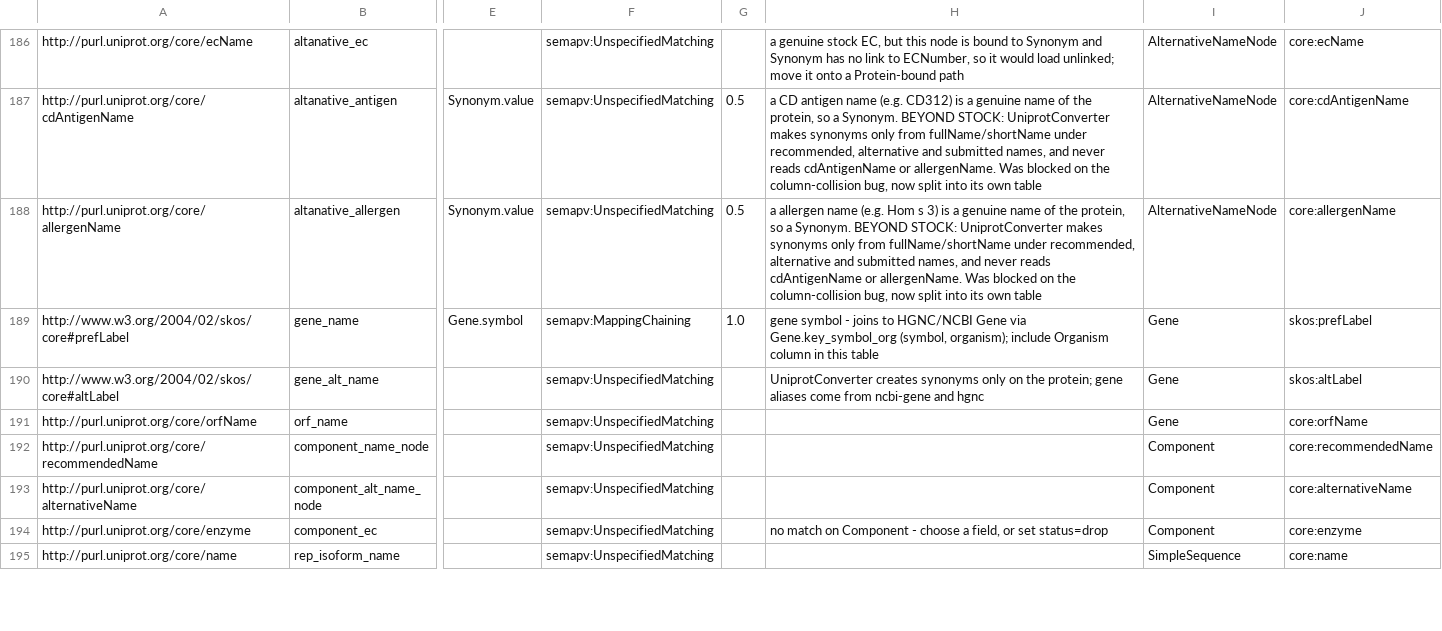
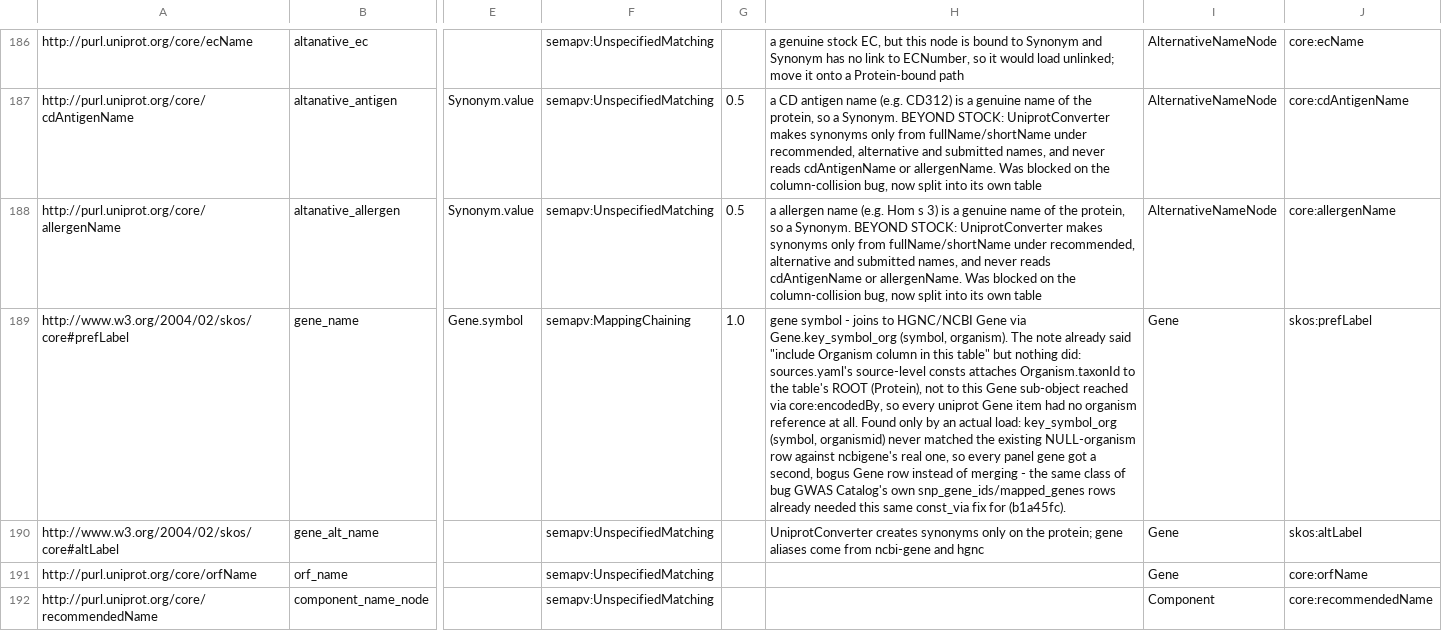
Before and after one commit to intermineorg/rdfc2im, a TSV file: out/uniprot/.mapping_predicates.base.sssom.tsv, drawn as a sheet; only a part is shown, gaps mark what is left out; the shorter side is filled out with more unchanged rows; the diff covers the shown part only; the diff names each change by its address in the sheet, - before the commit and + after, or states it on an @@ line.

```diff
--- a/out/uniprot/.mapping_predicates.base.sssom.tsv
+++ b/out/uniprot/.mapping_predicates.base.sssom.tsv
-H189: …Gene.key_symbol_org (symbol, organism); include Organism column in this table
+H189: …Gene.key_symbol_org (symbol, organism). The note already said "include Organism column in this table" but nothing did: sources.yaml's source-level consts attaches Organism.taxonId to the table's ROOT (Protein), not to this Gene sub-object reached via core:encodedBy, so every uniprot Gene item had no organism reference at all. Found only by an actual load: key_symbol_org (symbol, organismid) never matched the existing NULL-organism row against ncbigene's real one, so every panel gene got a second, bogus Gene row instead of merging - the same class of bug GWAS Catalog's own snp_gene_ids/mapped_genes rows already needed this same const_via fix for (b1a45fc).
```
Also changed, not shown: 1 added row elsewhere in this file, 1 other file.
